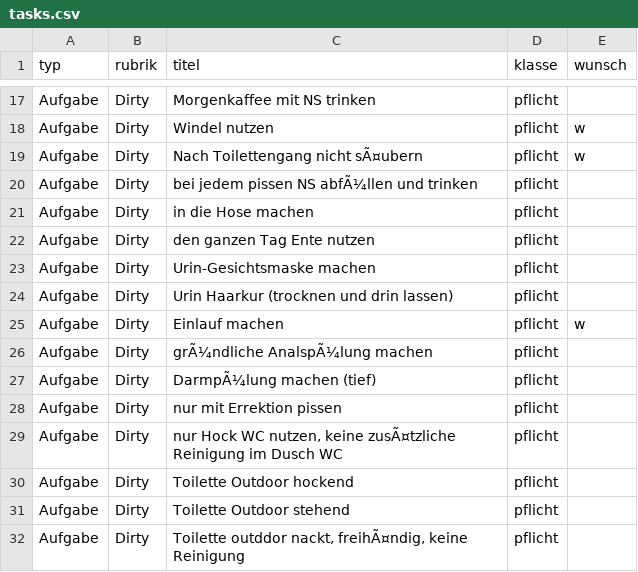
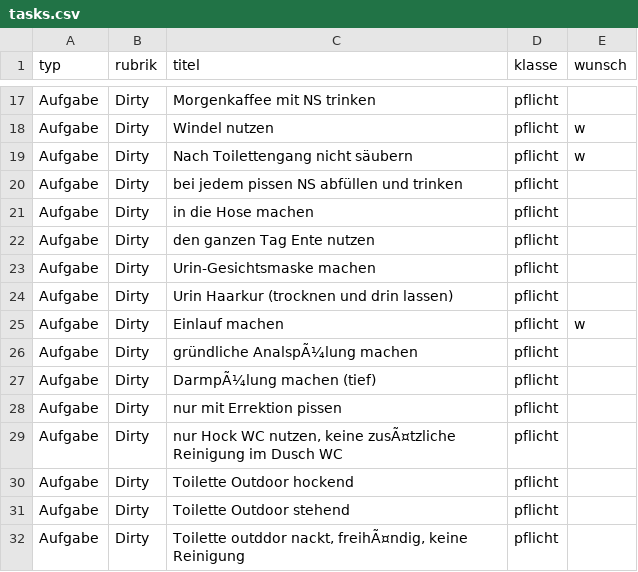
Before and after one commit to DifferentMV/Trainingstool, a CSV file: tasks.csv, drawn as a sheet; only a part is shown, gaps mark what is left out.

Commit message:
Update tasks.csv

```diff
--- a/tasks.csv
+++ b/tasks.csv
@@ -18,4 +18,4 @@ Aufgabe;Dirty;Morgenkaffee mit NS trinken;pflicht;
 Aufgabe;Dirty;Windel nutzen;pflicht;w
-Aufgabe;Dirty;Nach Toilettengang nicht sÃ¤ubern;pflicht;w
-Aufgabe;Dirty;bei jedem pissen NS abfÃ¼llen und trinken;pflicht;
+Aufgabe;Dirty;Nach Toilettengang nicht säubern;pflicht;w
+Aufgabe;Dirty;bei jedem pissen NS abfüllen und trinken;pflicht;
 Aufgabe;Dirty;in die Hose machen;pflicht;
@@ -25,3 +25,3 @@ Aufgabe;Dirty;Urin Haarkur (trocknen und drin lassen);pflicht;
 Aufgabe;Dirty;Einlauf machen;pflicht;w
-Aufgabe;Dirty;grÃ¼ndliche AnalspÃ¼lung machen;pflicht;
+Aufgabe;Dirty;gründliche AnalspÃ¼lung machen;pflicht;
 Aufgabe;Dirty;DarmpÃ¼lung machen (tief);pflicht;
```
